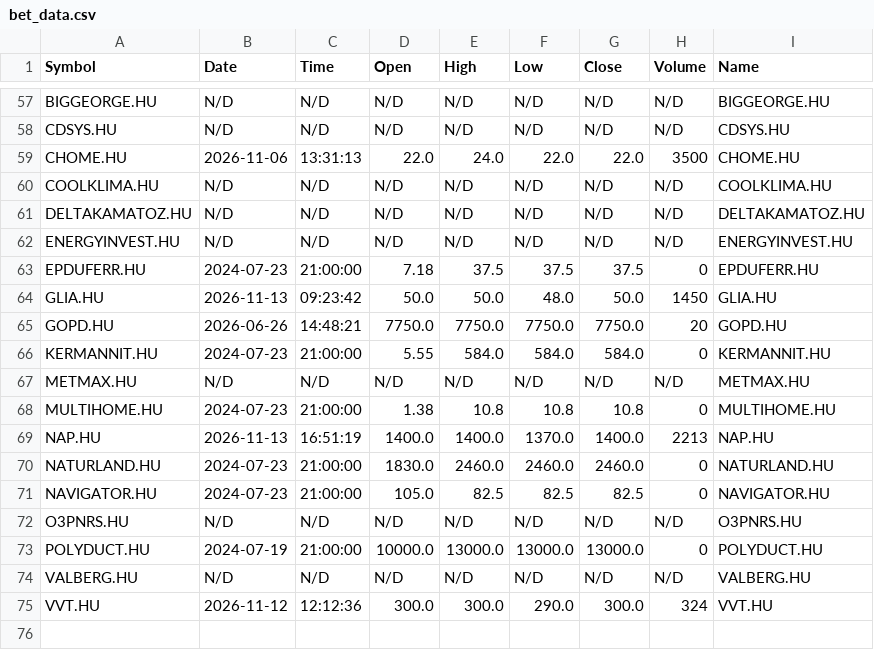
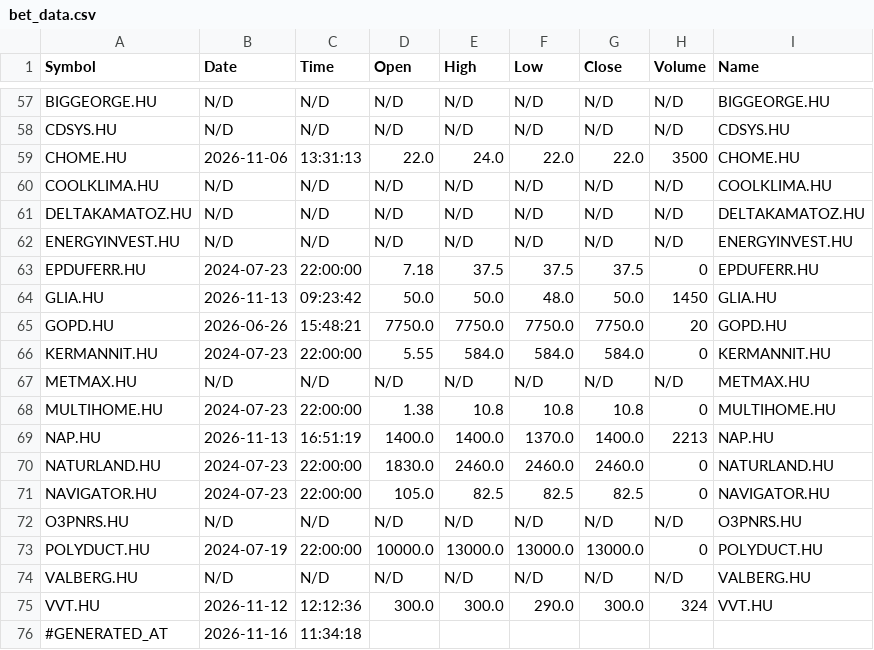
Before and after one commit to danielgyorfi/kicsi_bet, a CSV file: bet_data.csv, drawn as a sheet; only a part is shown, gaps mark what is left out; the diff covers the shown part only.

```diff
--- a/bet_data.csv
+++ b/bet_data.csv
@@ -62,14 +62,15 @@ DELTAKAMATOZ.HU,N/D,N/D,N/D,N/D,N/D,N/D,N/D,DELTAKAMATOZ.HU
 ENERGYINVEST.HU,N/D,N/D,N/D,N/D,N/D,N/D,N/D,ENERGYINVEST.HU
-EPDUFERR.HU,2024-07-23,21:00:00,7.18,37.5,37.5,37.5,0,EPDUFERR.HU
+EPDUFERR.HU,2024-07-23,22:00:00,7.18,37.5,37.5,37.5,0,EPDUFERR.HU
 GLIA.HU,2026-11-13,09:23:42,50.0,50.0,48.0,50.0,1450,GLIA.HU
-GOPD.HU,2026-06-26,14:48:21,7750.0,7750.0,7750.0,7750.0,20,GOPD.HU
-KERMANNIT.HU,2024-07-23,21:00:00,5.55,584.0,584.0,584.0,0,KERMANNIT.HU
+GOPD.HU,2026-06-26,15:48:21,7750.0,7750.0,7750.0,7750.0,20,GOPD.HU
+KERMANNIT.HU,2024-07-23,22:00:00,5.55,584.0,584.0,584.0,0,KERMANNIT.HU
 METMAX.HU,N/D,N/D,N/D,N/D,N/D,N/D,N/D,METMAX.HU
-MULTIHOME.HU,2024-07-23,21:00:00,1.38,10.8,10.8,10.8,0,MULTIHOME.HU
+MULTIHOME.HU,2024-07-23,22:00:00,1.38,10.8,10.8,10.8,0,MULTIHOME.HU
 NAP.HU,2026-11-13,16:51:19,1400.0,1400.0,1370.0,1400.0,2213,NAP.HU
-NATURLAND.HU,2024-07-23,21:00:00,1830.0,2460.0,2460.0,2460.0,0,NATURLAND.HU
-NAVIGATOR.HU,2024-07-23,21:00:00,105.0,82.5,82.5,82.5,0,NAVIGATOR.HU
+NATURLAND.HU,2024-07-23,22:00:00,1830.0,2460.0,2460.0,2460.0,0,NATURLAND.HU
+NAVIGATOR.HU,2024-07-23,22:00:00,105.0,82.5,82.5,82.5,0,NAVIGATOR.HU
 O3PNRS.HU,N/D,N/D,N/D,N/D,N/D,N/D,N/D,O3PNRS.HU
-POLYDUCT.HU,2024-07-19,21:00:00,10000.0,13000.0,13000.0,13000.0,0,POLYDUCT.HU
+POLYDUCT.HU,2024-07-19,22:00:00,10000.0,13000.0,13000.0,13000.0,0,POLYDUCT.HU
 VALBERG.HU,N/D,N/D,N/D,N/D,N/D,N/D,N/D,VALBERG.HU
 VVT.HU,2026-11-12,12:12:36,300.0,300.0,290.0,300.0,324,VVT.HU
+#GENERATED_AT,2026-11-16,11:34:18
```
Also changed, not shown: 64 edited cells elsewhere in this file.
